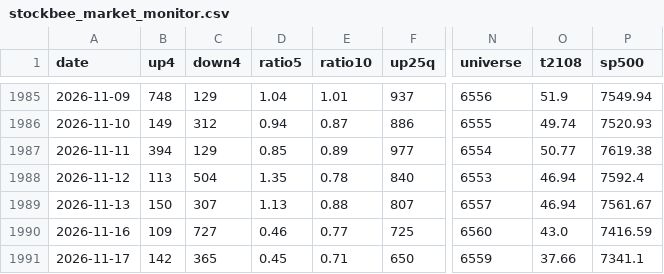
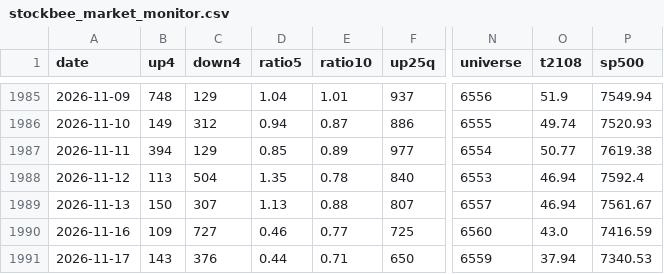
Before and after one commit to TheMrTBO/market-monitor, a CSV file: stockbee_market_monitor.csv, drawn as a sheet; only a part is shown, gaps mark what is left out; the diff names each change by its address in the sheet, - before the commit and + after, or states it on an @@ line.

```diff
--- a/stockbee_market_monitor.csv
+++ b/stockbee_market_monitor.csv
-B1991 (up4): 142
+B1991 (up4): 143
-C1991 (down4): 365
+C1991 (down4): 376
-D1991 (ratio5): 0.45
+D1991 (ratio5): 0.44
-O1991 (t2108): 37.66
+O1991 (t2108): 37.94
-P1991 (sp500): 7341.1
+P1991 (sp500): 7340.53
```
Also changed, not shown: 4 other files.
